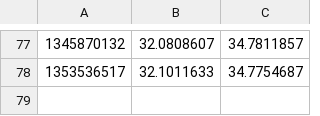
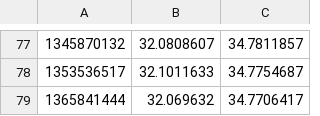
Before and after one commit to eyal0/tel-o-fun-plus, a CSV file: trunk/Helper-Scripts/Results/OSM_nodes.csv, drawn as a sheet; only a part is shown, gaps mark what is left out.

```diff
--- a/trunk/Helper-Scripts/Results/OSM_nodes.csv
+++ b/trunk/Helper-Scripts/Results/OSM_nodes.csv
@@ -78 +78,2 @@
 1353536517,32.1011633,34.7754687
+1365841444,32.069632,34.7706417
```
Also changed, not shown: trunk/Helper-Scripts/Results/match_OSM_telofun.csv, 10 other files.
